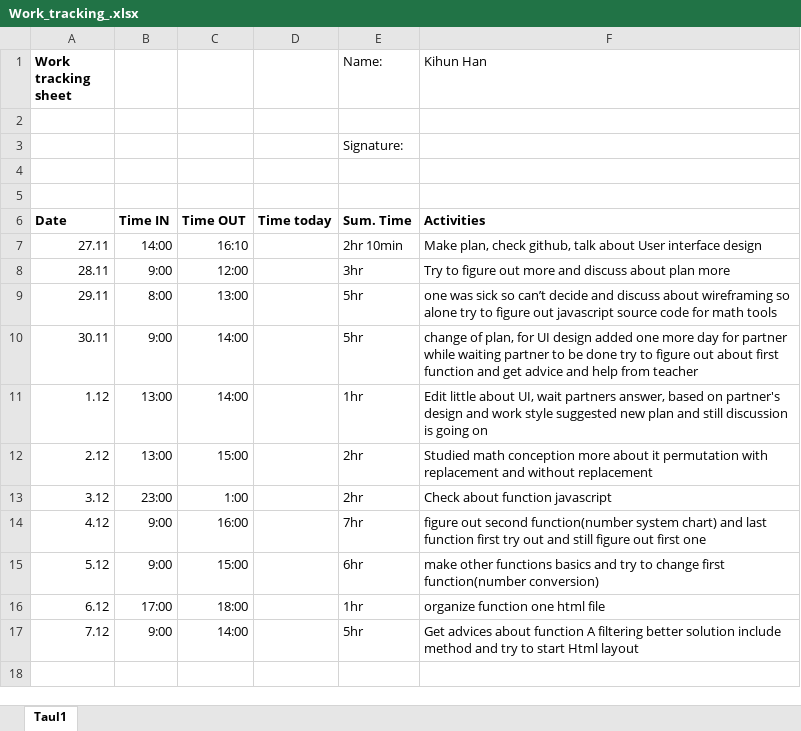
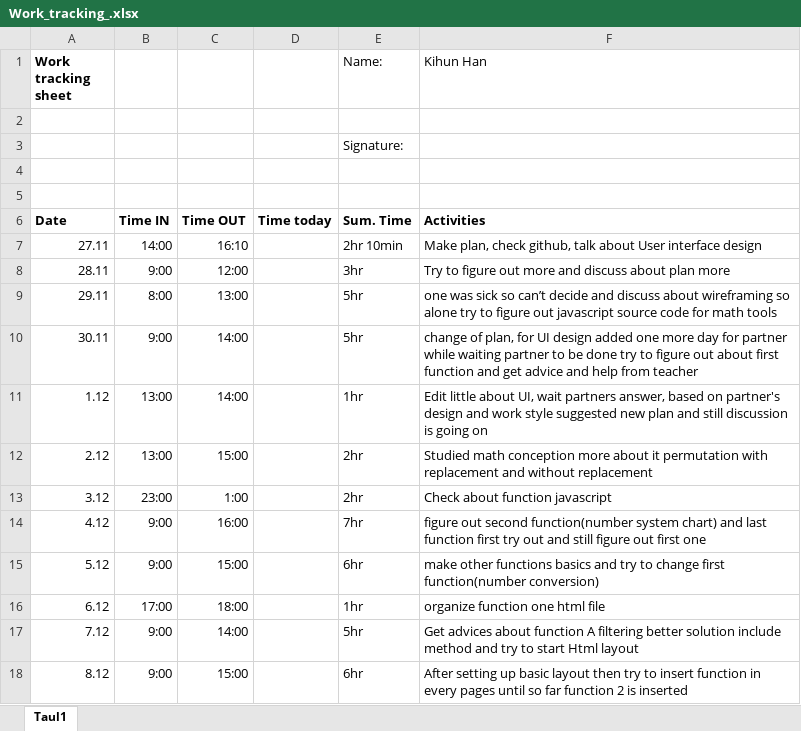
Before and after one commit to t7haki01/DevBasicSkills2017-8, an Excel workbook: kihun_project/Work_tracking_.xlsx, sheet Taul1, drawn as a sheet; values as stored, in another font and other column widths than the file's, no borders; the diff names each change by its address in the sheet, - before the commit and + after, or states it on an @@ line.

Commit message:
check unnecessary files and move away also wrote work_track

```diff
--- a/kihun_project/Work_tracking_.xlsx (sheet Taul1)
+++ b/kihun_project/Work_tracking_.xlsx (sheet Taul1)
+row 18: 8.12 | 9:00 | 15:00 |  | 6hr | After setting up basic layout then try to insert function in every pages until so far function 2 is inserted
```
Also changed, not shown: 5 other files.
